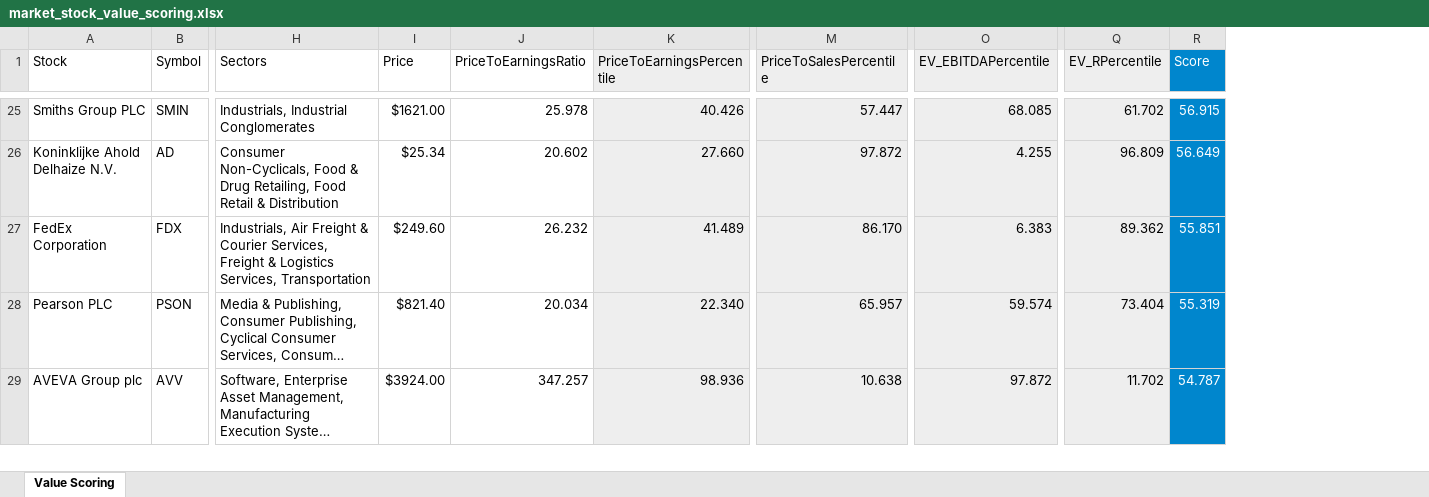
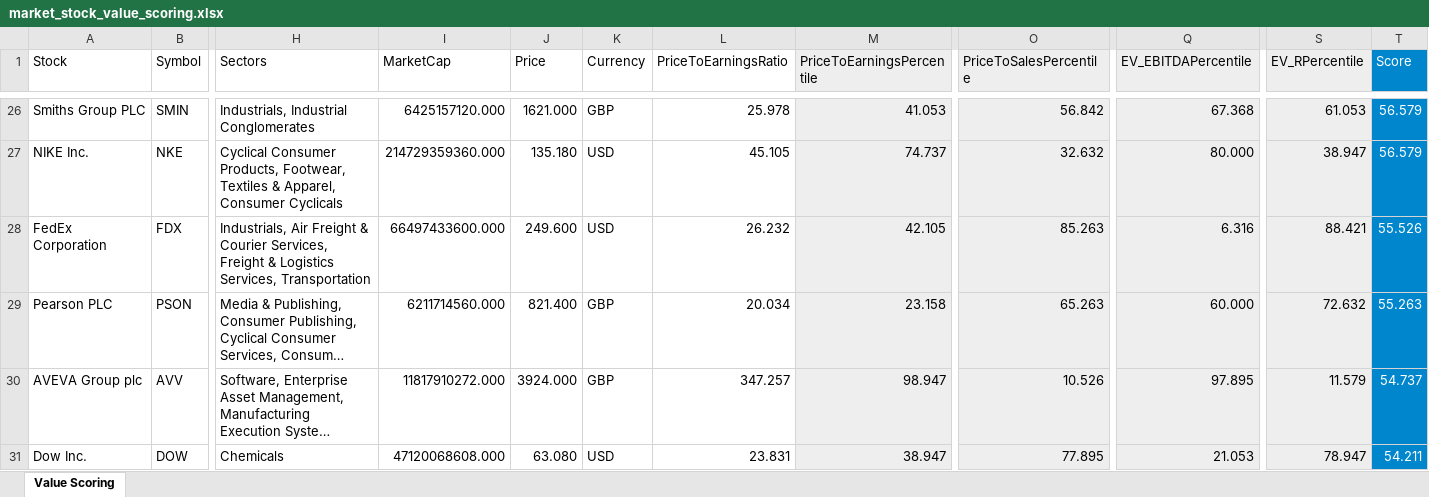
Before and after one commit to malexandersalazar/market-stock-value-scoring, an Excel workbook: dist/market_stock_value_scoring.xlsx, sheet Value Scoring, drawn as a sheet; only a part is shown, gaps mark what is left out; long unchanged cells end in …; values as stored, in another font and other column widths than the file's, no borders; removed rows and columns are numbered as before the commit, all else as after; rows hold the shown columns only; the diff covers the shown part only; the diff names each change by its address in the sheet, - before the commit and + after, or states it on an @@ line.

```diff
--- a/dist/market_stock_value_scoring.xlsx (sheet Value Scoring)
+++ b/dist/market_stock_value_scoring.xlsx (sheet Value Scoring)
+column I (MarketCap), row 26: 6425157120.000; rows 28-30: 66497433600.000 | 6211714560.000 | 11817910272.000
+column K (Currency), row 26: GBP; rows 28-30: USD | GBP | GBP
-J26 (Price): $1621.00
+J26 (Price): 1621.000
-M26 (PriceToEarningsPercentile): 40.426
+M26 (PriceToEarningsPercentile): 41.053
-O26 (PriceToSalesPercentile): 57.447
+O26 (PriceToSalesPercentile): 56.842
-Q26 (EV_EBITDAPercentile): 68.085
+Q26 (EV_EBITDAPercentile): 67.368
-S26 (EV_RPercentile): 61.702
+S26 (EV_RPercentile): 61.053
-T26 (Score): 56.915
+T26 (Score): 56.579
-row 26: Koninklijke Ahold Delhaize N.V. | AD | Consumer Non-Cyclicals, Food & Drug Retailing, Food Retail & Distribution | $25.34 | 20.602 | 27.660 | 97.872 | 4.255 | 96.809 | 56.649
+row 27: NIKE Inc. | NKE | Cyclical Consumer Products, Footwear, Textiles & Apparel, Consumer Cyclicals | 214729359360.000 | 135.180 | USD | 45.105 | 74.737 | 32.632 | 80.000 | 38.947 | 56.579
-J28 (Price): $249.60
+J28 (Price): 249.600
-M28 (PriceToEarningsPercentile): 41.489
+M28 (PriceToEarningsPercentile): 42.105
-O28 (PriceToSalesPercentile): 86.170
+O28 (PriceToSalesPercentile): 85.263
-Q28 (EV_EBITDAPercentile): 6.383
+Q28 (EV_EBITDAPercentile): 6.316
-S28 (EV_RPercentile): 89.362
+S28 (EV_RPercentile): 88.421
-T28 (Score): 55.851
+T28 (Score): 55.526
-J29 (Price): $821.40
+J29 (Price): 821.400
-M29 (PriceToEarningsPercentile): 22.340
+M29 (PriceToEarningsPercentile): 23.158
-O29 (PriceToSalesPercentile): 65.957
+O29 (PriceToSalesPercentile): 65.263
-Q29 (EV_EBITDAPercentile): 59.574
+Q29 (EV_EBITDAPercentile): 60.000
-S29 (EV_RPercentile): 73.404
+S29 (EV_RPercentile): 72.632
-T29 (Score): 55.319
+T29 (Score): 55.263
-J30 (Price): $3924.00
+J30 (Price): 3924.000
-M30 (PriceToEarningsPercentile): 98.936
+M30 (PriceToEarningsPercentile): 98.947
-O30 (PriceToSalesPercentile): 10.638
+O30 (PriceToSalesPercentile): 10.526
-Q30 (EV_EBITDAPercentile): 97.872
+Q30 (EV_EBITDAPercentile): 97.895
-S30 (EV_RPercentile): 11.702
+S30 (EV_RPercentile): 11.579
-T30 (Score): 54.787
+T30 (Score): 54.737
+row 31: Dow Inc. | DOW | Chemicals | 47120068608.000 | 63.080 | USD | 23.831 | 38.947 | 77.895 | 21.053 | 78.947 | 54.211
```
Also changed, not shown: 18 added rows, 18 removed rows and 183 edited cells elsewhere in this sheet, 4 other files.
